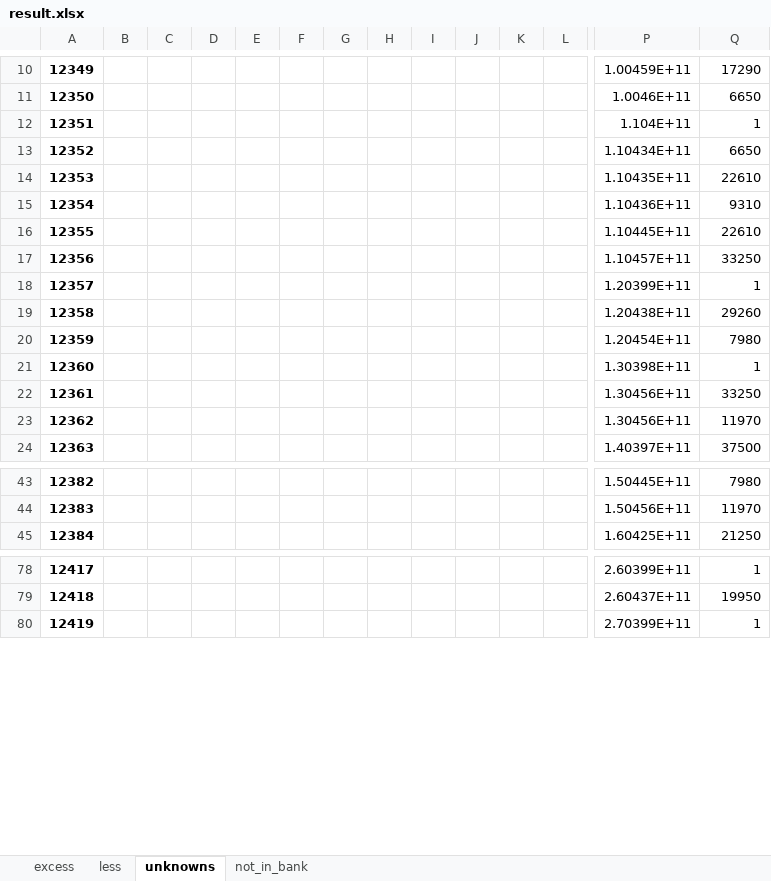
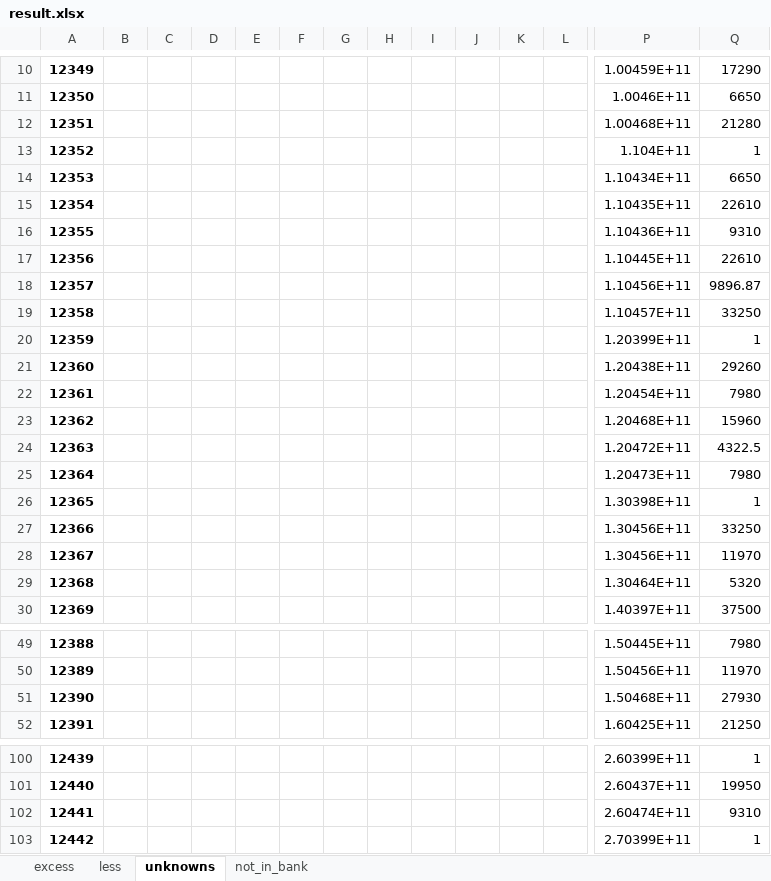
Before and after one commit to dtekluva/cohort3b8wd, an Excel workbook: atha/mandate_extractor-V2/results/result.xlsx, sheet unknowns, drawn as a sheet; only a part is shown, gaps mark what is left out; values as stored, in another font and other column widths than the file's, no borders; addresses are those after the commit; rows hold the shown columns only; the diff covers the shown part only; the diff names each change by its address in the sheet, - before the commit and + after, or states it on an @@ line.

```diff
--- a/atha/mandate_extractor-V2/results/result.xlsx (sheet unknowns)
+++ b/atha/mandate_extractor-V2/results/result.xlsx (sheet unknowns)
+row 12: 12351 |  |  |  |  |  |  |  |  |  |  |  | 1.00468E+11 | 21280
@@ column A renumbered from row 13 down @@
+row 18: 12357 |  |  |  |  |  |  |  |  |  |  |  | 1.10456E+11 | 9896.87
+row 23: 12362 |  |  |  |  |  |  |  |  |  |  |  | 1.20468E+11 | 15960
+row 24: 12363 |  |  |  |  |  |  |  |  |  |  |  | 1.20472E+11 | 4322.5
+row 25: 12364 |  |  |  |  |  |  |  |  |  |  |  | 1.20473E+11 | 7980
+row 29: 12368 |  |  |  |  |  |  |  |  |  |  |  | 1.30464E+11 | 5320
+row 51: 12390 |  |  |  |  |  |  |  |  |  |  |  | 1.50468E+11 | 27930
+row 102: 12441 |  |  |  |  |  |  |  |  |  |  |  | 2.60474E+11 | 9310
```
Also changed, not shown: 20 added rows and 1 edited cell elsewhere in this sheet, sheet not_in_bank, sheet less, sheet excess, davinchi/IPPIS/Check.xlsx, davinchi/IPPIS/Cleaned_Deduction_Report.xlsx, 14 other files.
